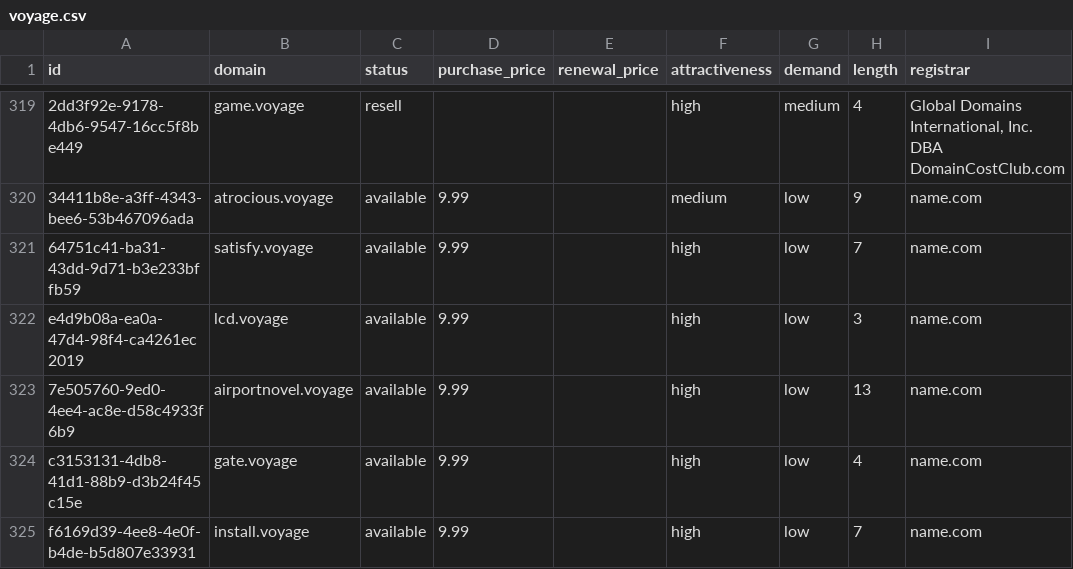
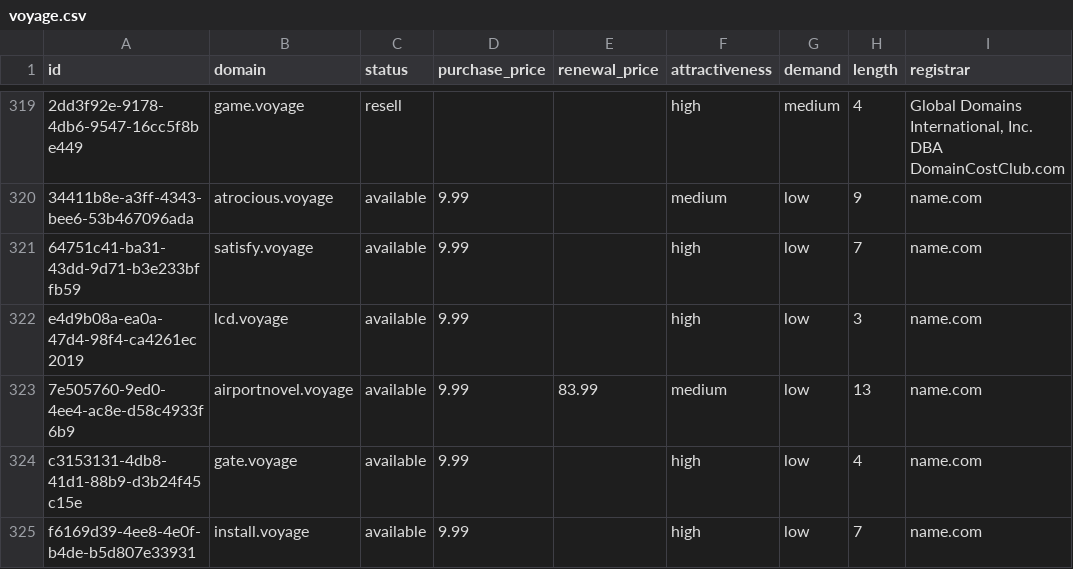
Before and after one commit to UniqueDomains/voyage-oneword-domains, a CSV file: voyage.csv, drawn as a sheet; only a part is shown, gaps mark what is left out; the diff names each change by its address in the sheet, - before the commit and + after, or states it on an @@ line.

Commit message:
Domains update

```diff
--- a/voyage.csv
+++ b/voyage.csv
-E323 (renewal_price): (empty)
+E323 (renewal_price): 83.99
-F323 (attractiveness): high
+F323 (attractiveness): medium
```
Also changed, not shown: 1 other file.
